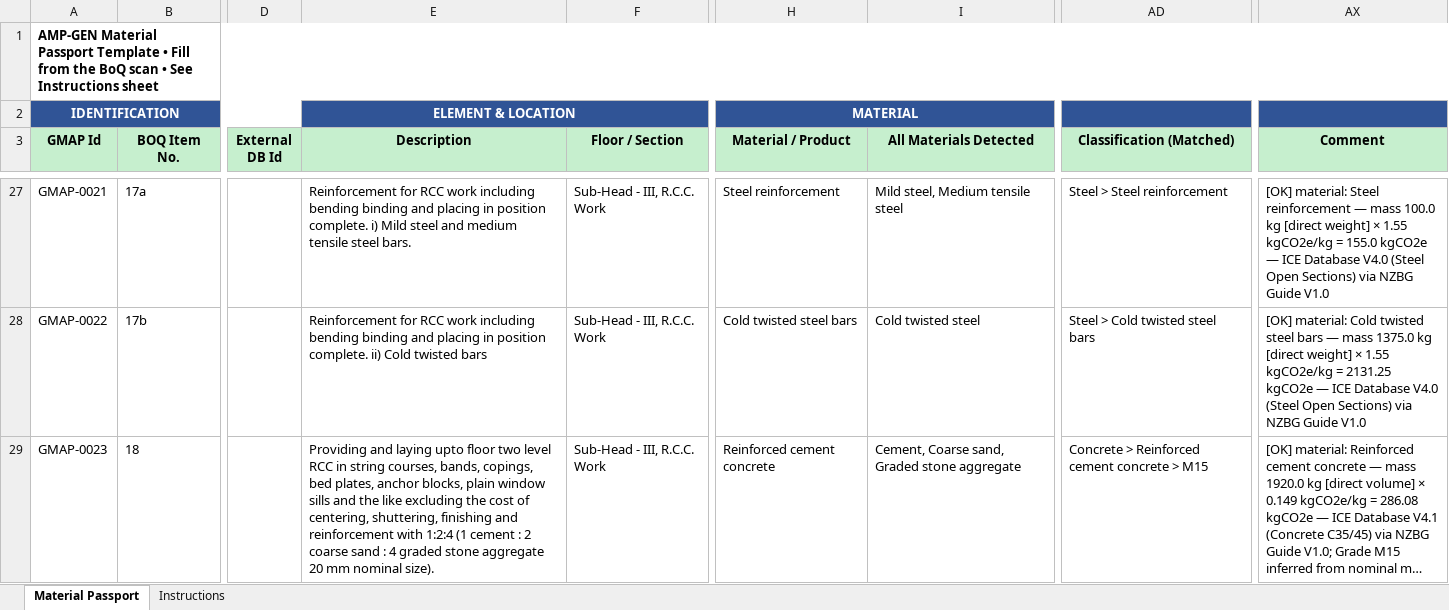
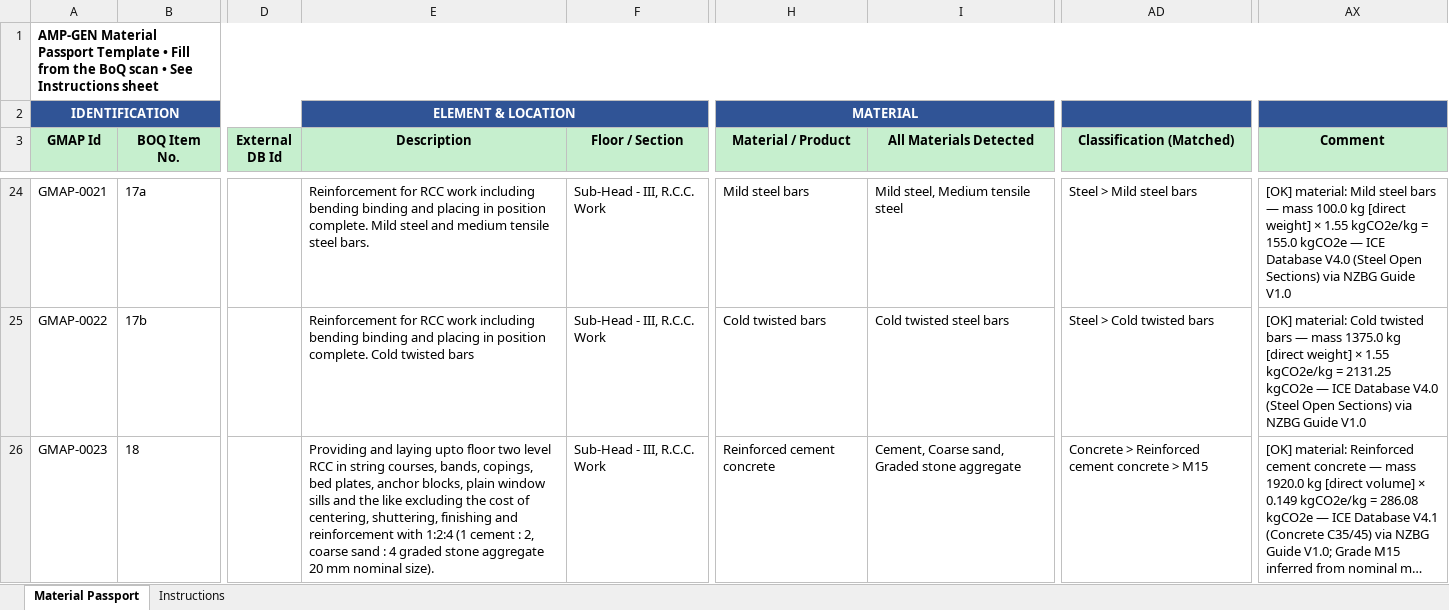
Before and after one commit to HIRA04IRSHAD/amp-gen-material-passport, an Excel workbook: output/passport_filled.xlsx, sheet Material Passport, drawn as a sheet; only a part is shown, gaps mark what is left out; long unchanged cells end in …; values as stored, in another font and other column widths than the file's, no borders; addresses are those after the commit; the diff covers the shown part only; the diff names each change by its address in the sheet, - before the commit and + after, or states it on an @@ line.

```diff
--- a/output/passport_filled.xlsx (sheet Material Passport)
+++ b/output/passport_filled.xlsx (sheet Material Passport)
-E24 (Description): …position complete. i) Mild steel…
+E24 (Description): …position complete. Mild steel…
-H24 (Material / Product): Steel reinforcement
+H24 (Material / Product): Mild steel bars
-AD24 (Classification (Matched)): Steel > Steel reinforcement
+AD24 (Classification (Matched)): Steel > Mild steel bars
-AX24 (Comment): [OK] material: Steel reinforcement — mass…
+AX24 (Comment): [OK] material: Mild steel bars — mass…
-E25 (Description): …position complete. ii) Cold twisted…
+E25 (Description): …position complete. Cold twisted…
-H25 (Material / Product): Cold twisted steel bars
+H25 (Material / Product): Cold twisted bars
-I25 (All Materials Detected): Cold twisted steel
+I25 (All Materials Detected): Cold twisted steel bars
-AD25 (Classification (Matched)): Steel > Cold twisted steel bars
+AD25 (Classification (Matched)): Steel > Cold twisted bars
-AX25 (Comment): …Cold twisted steel bars —…
+AX25 (Comment): …Cold twisted bars —…
-E26 (Description): …cement : 2 coarse sand…
+E26 (Description): …cement : 2, coarse sand…
```
Also changed, not shown: 3 removed rows and 168 edited cells elsewhere in this sheet, 3 other files.
